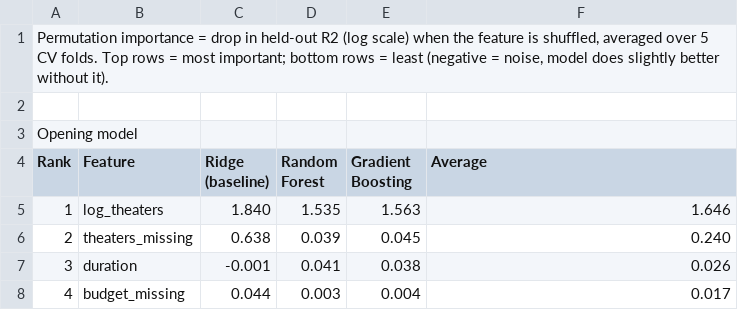
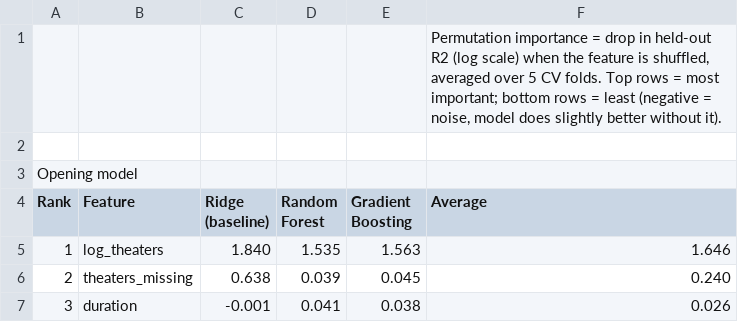
Before and after one commit to jchengdev/tku-ml-movies, a CSV file: 3_refactor/RESULTS_feature_importance.csv, drawn as a sheet; only a part is shown; the shorter side is filled out with more unchanged rows.

Commit message:
misc: RESULTS improvement

```diff
--- a/3_refactor/RESULTS_feature_importance.csv
+++ b/3_refactor/RESULTS_feature_importance.csv
@@ -1,2 +1,2 @@
-"Permutation importance = drop in held-out R2 (log scale) when the feature is shuffled, averaged over 5 CV folds. Top rows = most important; bottom rows = least (negative = noise, model does slightly better without it).",,,,,
+,,,,,"Permutation importance = drop in held-out R2 (log scale) when the feature is shuffled, averaged over 5 CV folds. Top rows = most important; bottom rows = least (negative = noise, model does slightly better without it)."
 ,,,,,
```
Also changed, not shown: 3_refactor/RESULTS_predictions.csv.
